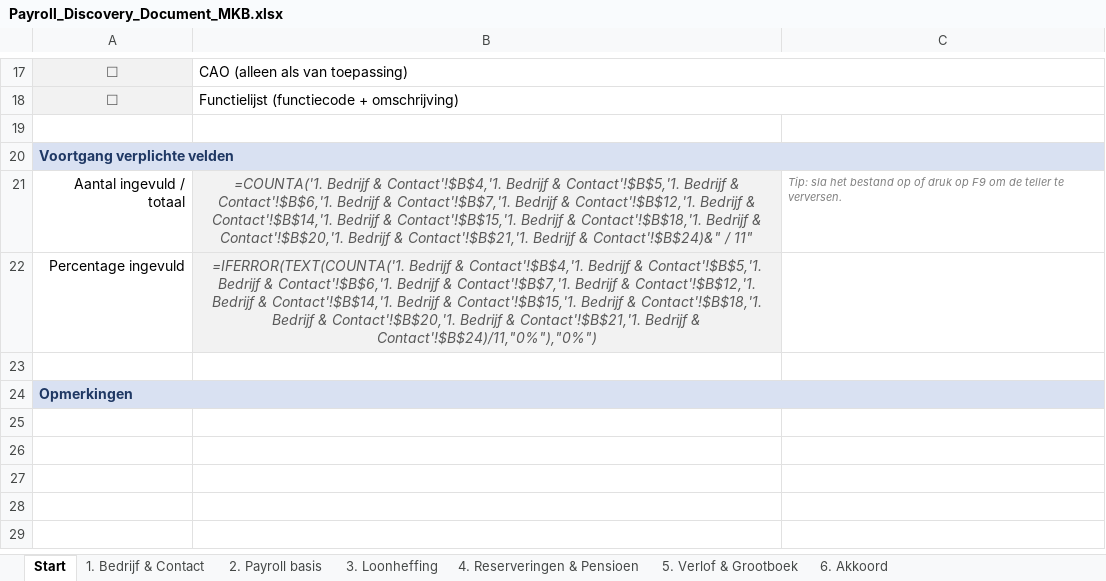
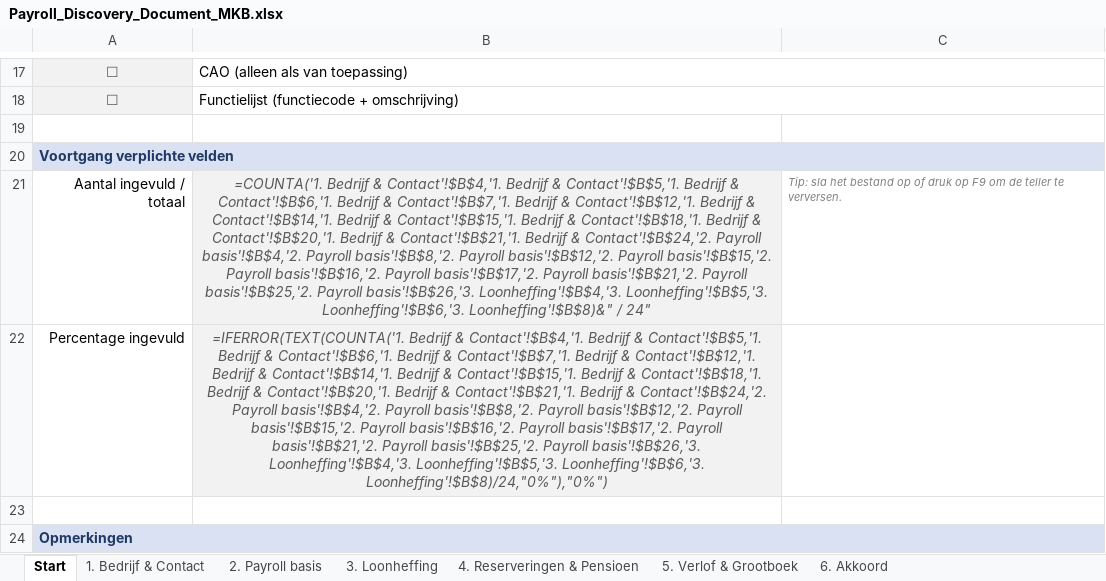
Before and after one commit to nicksSDWorx/nicksSDWorx, an Excel workbook: outputs/Payroll_Discovery_Document_MKB.xlsx, sheet Start, drawn as a sheet; only a part is shown, gaps mark what is left out; values as stored, in another font and other column widths than the file's, no borders; formulas without a stored value are shown as written; the diff names each change by its address in the sheet, - before the commit and + after, or states it on an @@ line.

```diff
--- a/outputs/Payroll_Discovery_Document_MKB.xlsx (sheet Start)
+++ b/outputs/Payroll_Discovery_Document_MKB.xlsx (sheet Start)
-B21: …Bedrijf & Contact'!$B$24)&" / 11"
+B21: …Bedrijf & Contact'!$B$24,'2. Payroll basis'!$B$4,'2. Payroll basis'!$B$8,'2. Payroll basis'!$B$12,'2. Payroll basis'!$B$15,'2. Payroll basis'!$B$16,'2. Payroll basis'!$B$17,'2. Payroll basis'!$B$21,'2. Payroll basis'!$B$25,'2. Payroll basis'!$B$26,'3. Loonheffing'!$B$4,'3. Loonheffing'!$B$5,'3. Loonheffing'!$B$6,'3. Loonheffing'!$B$8)&" / 24"
-B22: …Bedrijf & Contact'!$B$24)/11,"0%"),"0%")
+B22: …Bedrijf & Contact'!$B$24,'2. Payroll basis'!$B$4,'2. Payroll basis'!$B$8,'2. Payroll basis'!$B$12,'2. Payroll basis'!$B$15,'2. Payroll basis'!$B$16,'2. Payroll basis'!$B$17,'2. Payroll basis'!$B$21,'2. Payroll basis'!$B$25,'2. Payroll basis'!$B$26,'3. Loonheffing'!$B$4,'3. Loonheffing'!$B$5,'3. Loonheffing'!$B$6,'3. Loonheffing'!$B$8)/24,"0%"),"0%")
```
Also changed, not shown: sheet 2. Payroll basis, sheet 3. Loonheffing, 1 other file.
